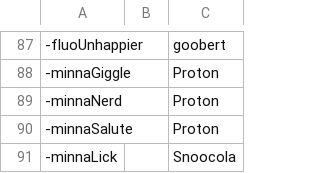
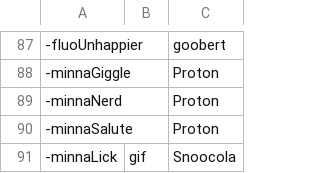
Before and after one commit to AcrylonitrileButadieneStyrene/yno-commumoji, a CSV file: config.csv, drawn as a sheet; only a part is shown, gaps mark what is left out.

Commit message:
Update config.csv

```diff
--- a/config.csv
+++ b/config.csv
@@ -90,2 +90,2 @@
 -minnaSalute,,Proton
--minnaLick,,Snoocola
+-minnaLick,gif,Snoocola
```
